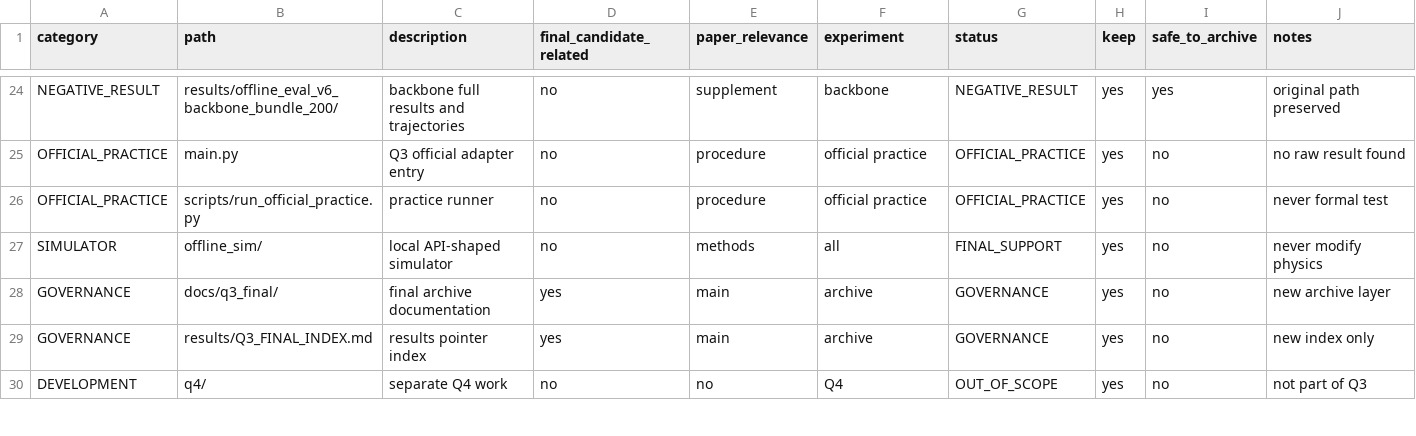
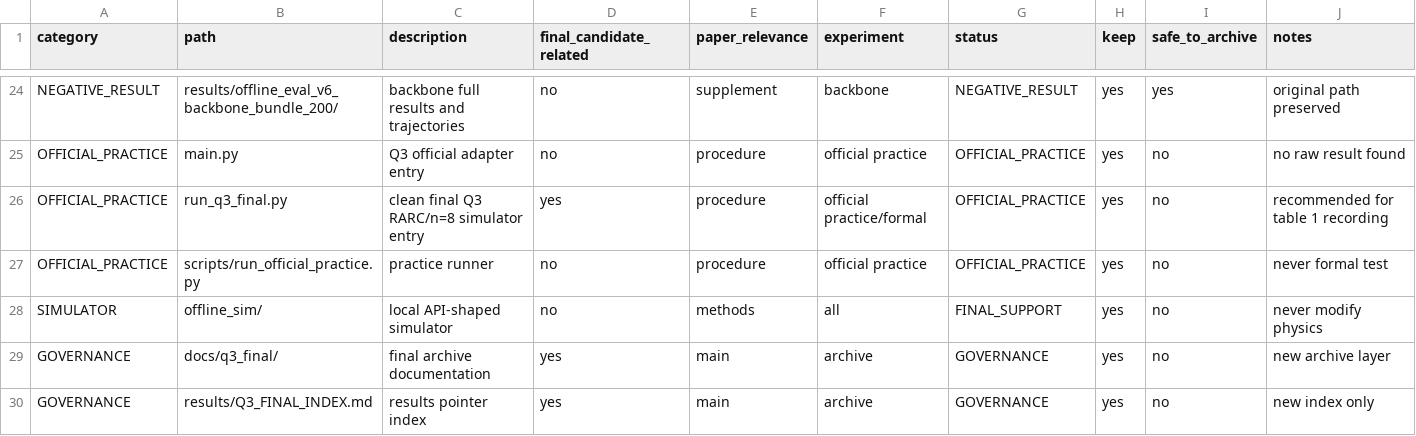
Before and after one commit to YuzhSong/MathModelingCode, a CSV file: docs/q3_final/FILE_MANIFEST.csv, drawn as a sheet; only a part is shown, gaps mark what is left out; the shorter side is filled out with more unchanged rows; the diff names each change by its address in the sheet, - before the commit and + after, or states it on an @@ line.

Commit message:
feat: add clean Q3 final runner

```diff
--- a/docs/q3_final/FILE_MANIFEST.csv
+++ b/docs/q3_final/FILE_MANIFEST.csv
+row 26: OFFICIAL_PRACTICE | run_q3_final.py | clean final Q3 RARC/n=8 simulator entry | yes | procedure | official practice/formal | OFFICIAL_PRACTICE | yes | no | recommended for table 1 recording
```
Also changed, not shown: 6 other files.
